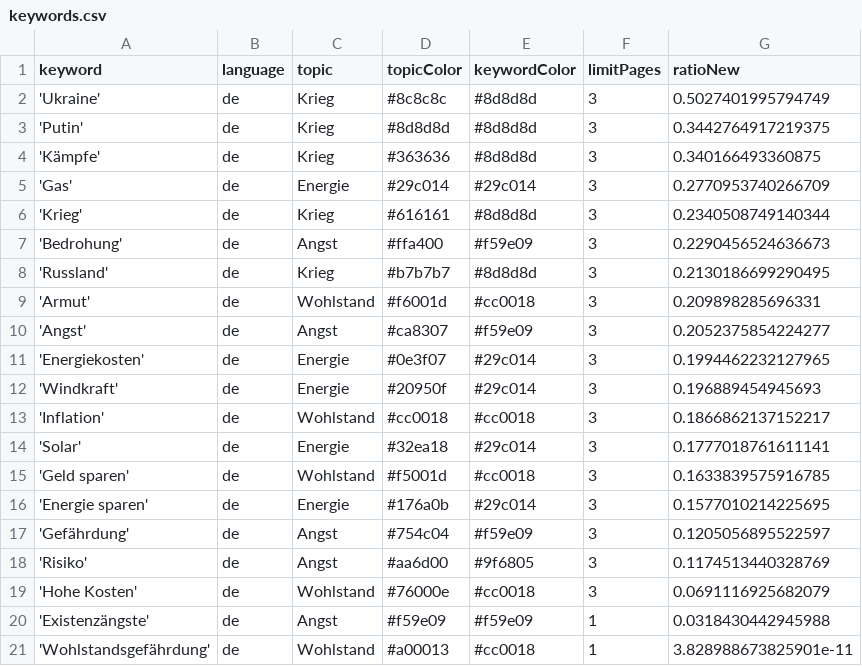
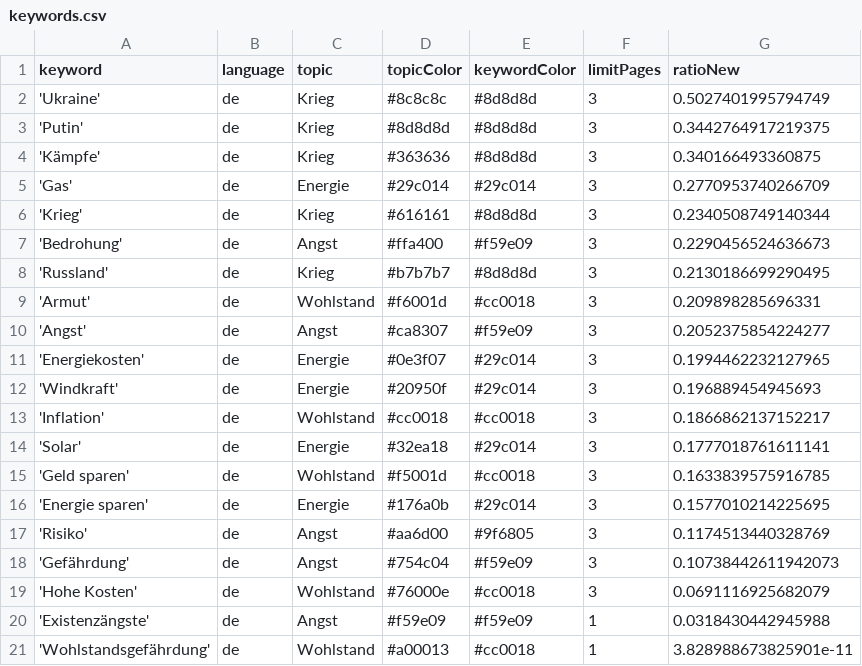
Before and after one commit to tg-news/winterIsComing2, a CSV file: keywords.csv, drawn as a sheet; removed rows and columns are numbered as before the commit, all else as after; the diff names each change by its address in the sheet, - before the commit and + after, or states it on an @@ line.

Commit message:
Commit from GitHub Actions (harvest:0.0)

```diff
--- a/keywords.csv
+++ b/keywords.csv
-row 17: 'Gefährdung' | de | Angst | #754c04 | #f59e09 | 3 | 0.1205056895522597
+row 18: 'Gefährdung' | de | Angst | #754c04 | #f59e09 | 3 | 0.10738442611942073
```
